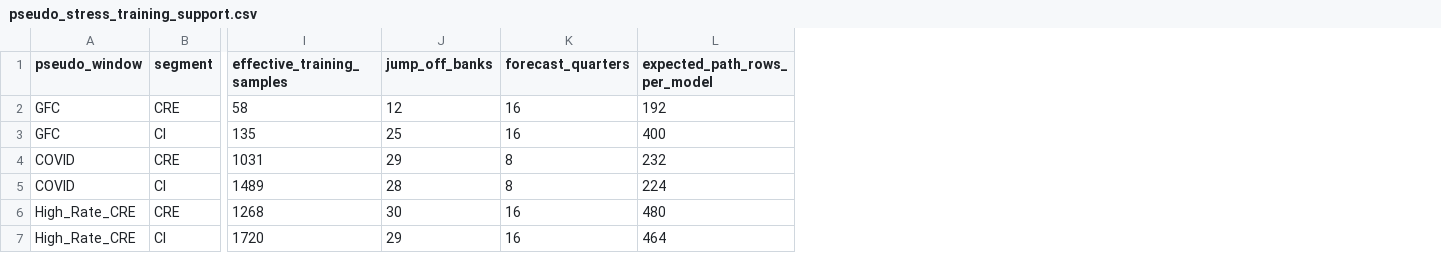
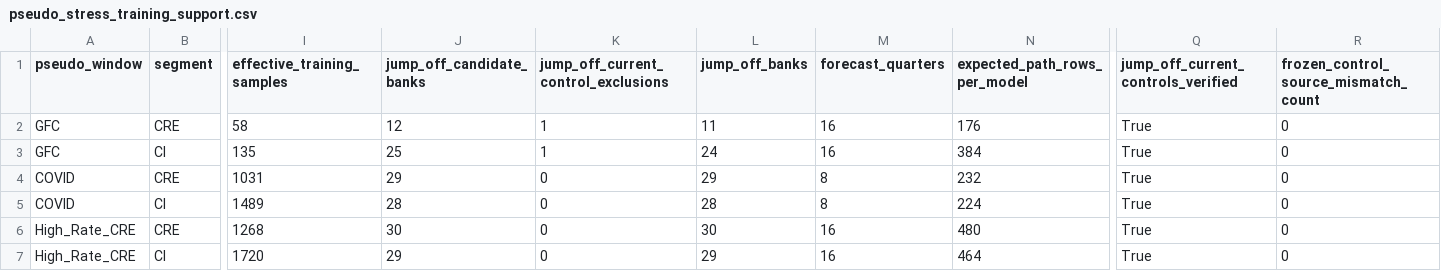
Before and after one commit to carrey325/us-bank-credit-stress-testing, a CSV file: outputs/validation/pseudo_stress_training_support.csv, drawn as a sheet; only a part is shown, gaps mark what is left out; addresses are those after the commit; the diff names each change by its address in the sheet, - before the commit and + after, or states it on an @@ line.

```diff
--- a/outputs/validation/pseudo_stress_training_support.csv
+++ b/outputs/validation/pseudo_stress_training_support.csv
+column J (jump_off_candidate_banks), rows 2-7: 12 | 25 | 29 | 28 | 30 | 29
+column K, rows 1-7: jump_off_current_control_exclusions | 1 | 1 | 0 | 0 | 0 | 0
+column Q, rows 1-7: jump_off_current_controls_verified | True | True | True | True | True | True
+column R, rows 1-7: frozen_control_source_mismatch_count | 0 | 0 | 0 | 0 | 0 | 0
-L2 (jump_off_banks): 12
+L2 (jump_off_banks): 11
-N2 (expected_path_rows_per_model): 192
+N2 (expected_path_rows_per_model): 176
-L3 (jump_off_banks): 25
+L3 (jump_off_banks): 24
-N3 (expected_path_rows_per_model): 400
+N3 (expected_path_rows_per_model): 384
```
Also changed, not shown: outputs/validation/pseudo_stress_metrics.csv, 20 other files.
